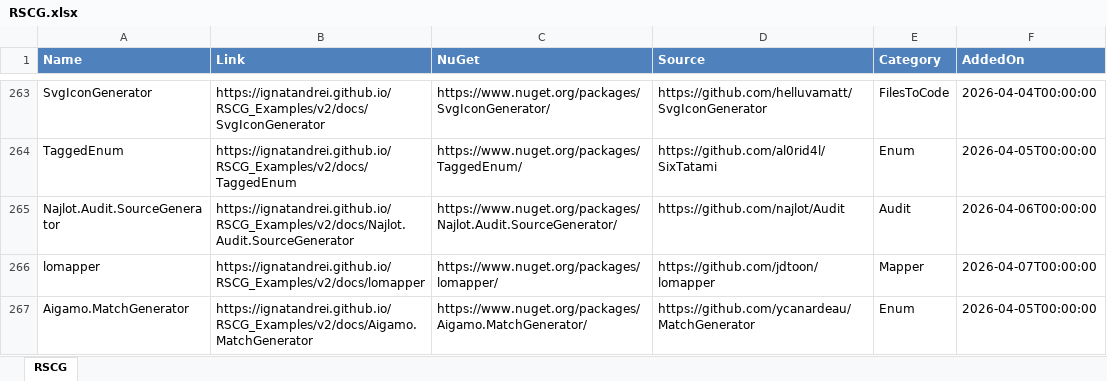
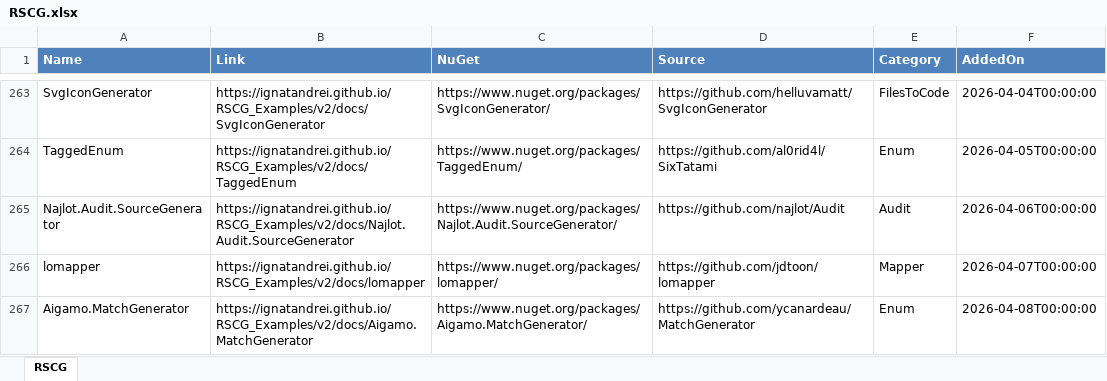
Before and after one commit to ignatandrei/RSCG_Examples, an Excel workbook: v2/rscg_examples_site/static/exports/RSCG.xlsx, sheet RSCG, drawn as a sheet; only a part is shown, gaps mark what is left out; values as stored, in another font and other column widths than the file's, no borders; the diff names each change by its address in the sheet, - before the commit and + after, or states it on an @@ line.

```diff
--- a/v2/rscg_examples_site/static/exports/RSCG.xlsx (sheet RSCG)
+++ b/v2/rscg_examples_site/static/exports/RSCG.xlsx (sheet RSCG)
-F267 (AddedOn): 2026-04-05T00:00:00
+F267 (AddedOn): 2026-04-08T00:00:00
```
Also changed, not shown: 47 other files.
